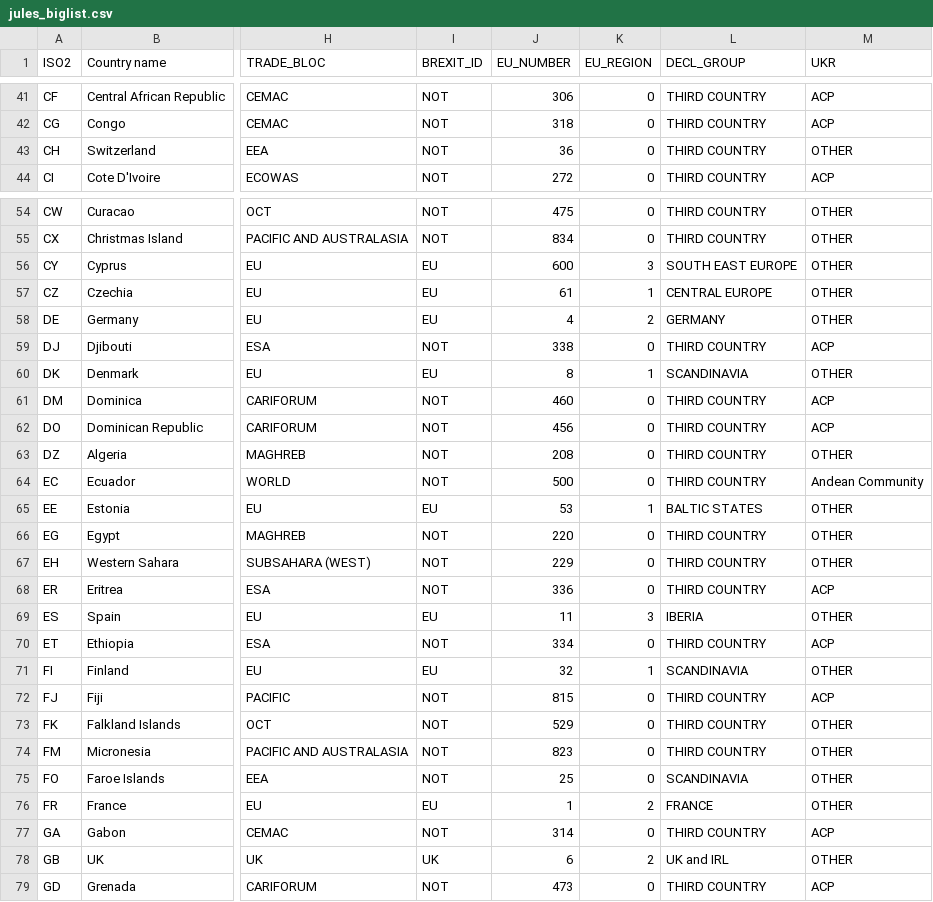
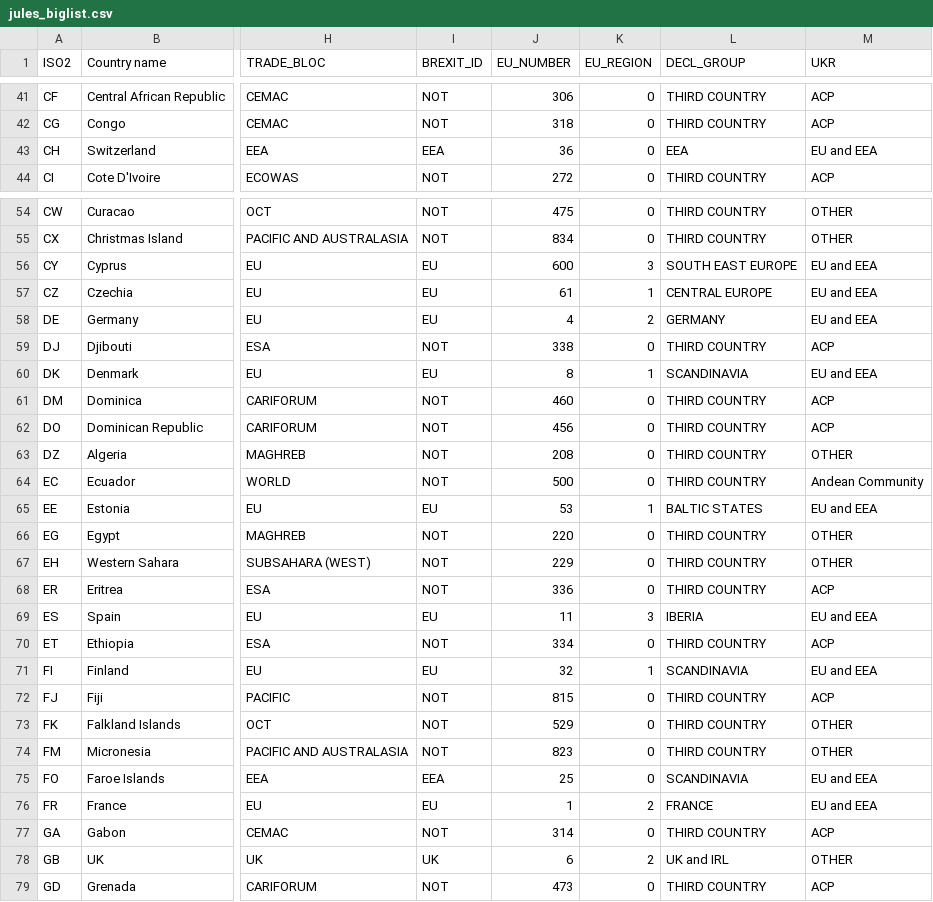
Before and after one commit to hoolio61/data, a CSV file: jules_biglist.csv, drawn as a sheet; only a part is shown, gaps mark what is left out; the diff covers the shown part only; the diff names each change by its address in the sheet, - before the commit and + after, or states it on an @@ line.

```diff
--- a/jules_biglist.csv
+++ b/jules_biglist.csv
-I43 (BREXIT_ID): NOT
+I43 (BREXIT_ID): EEA
-L43 (DECL_GROUP): THIRD COUNTRY
+L43 (DECL_GROUP): EEA
-M43 (UKR): OTHER
+M43 (UKR): EU and EEA
-M56:M58 (UKR): OTHER
+M56:M58 (UKR): EU and EEA
-M60 (UKR): OTHER
+M60 (UKR): EU and EEA
-M65 (UKR): OTHER
+M65 (UKR): EU and EEA
-M69 (UKR): OTHER
+M69 (UKR): EU and EEA
-M71 (UKR): OTHER
+M71 (UKR): EU and EEA
-I75 (BREXIT_ID): NOT
+I75 (BREXIT_ID): EEA
-M75:M76 (UKR): OTHER
+M75:M76 (UKR): EU and EEA
```
Also changed, not shown: 99 edited cells elsewhere in this file.
